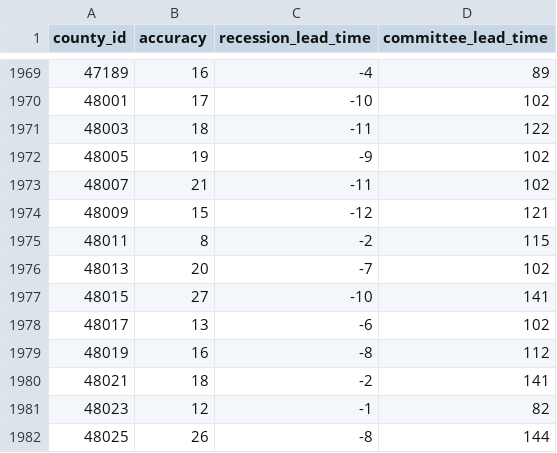
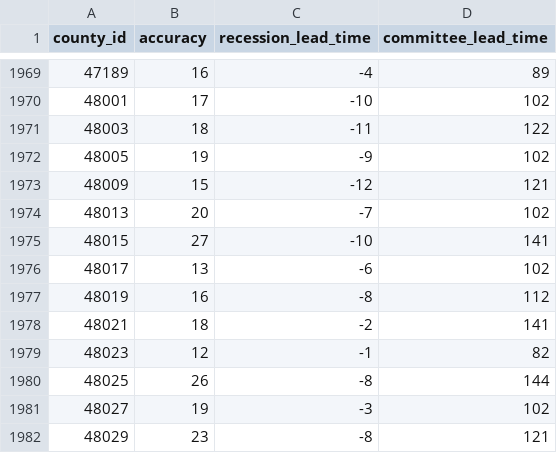
Before and after one commit to markgsheppard/SahmRule, a CSV file: data-source/map-data/map-data-aggregated.csv, drawn as a sheet; only a part is shown, gaps mark what is left out; the shorter side is filled out with more unchanged rows.

```diff
--- a/data-source/map-data/map-data-aggregated.csv
+++ b/data-source/map-data/map-data-aggregated.csv
@@ -1972,5 +1972,3 @@ county_id,accuracy,recession_lead_time,committee_lead_time
 48005,19,-9,102
-48007,21,-11,102
 48009,15,-12,121
-48011,8,-2,115
 48013,20,-7,102
```
Also changed, not shown: 7 other files.
